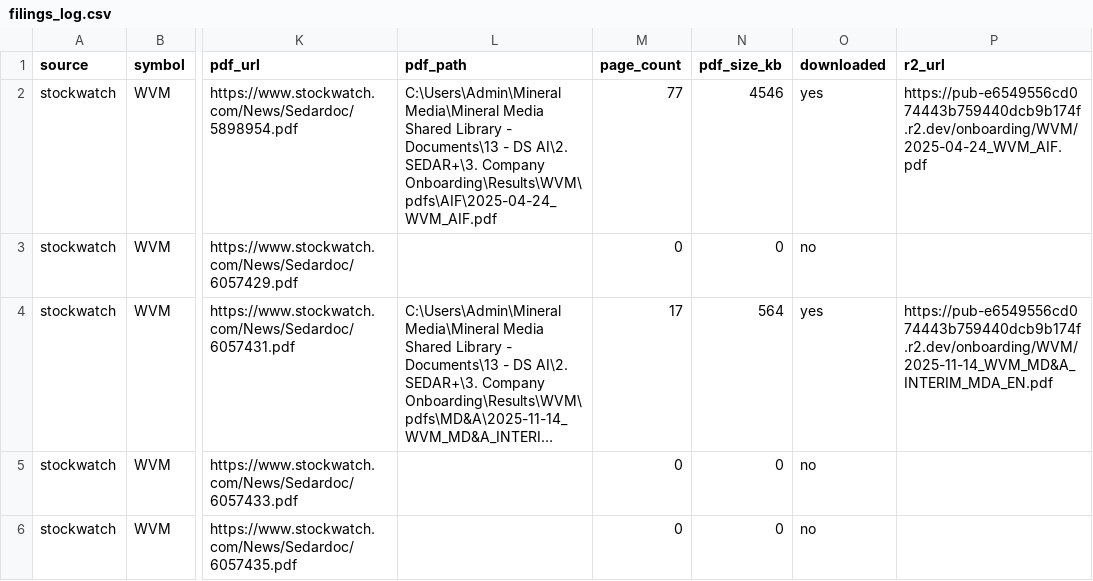
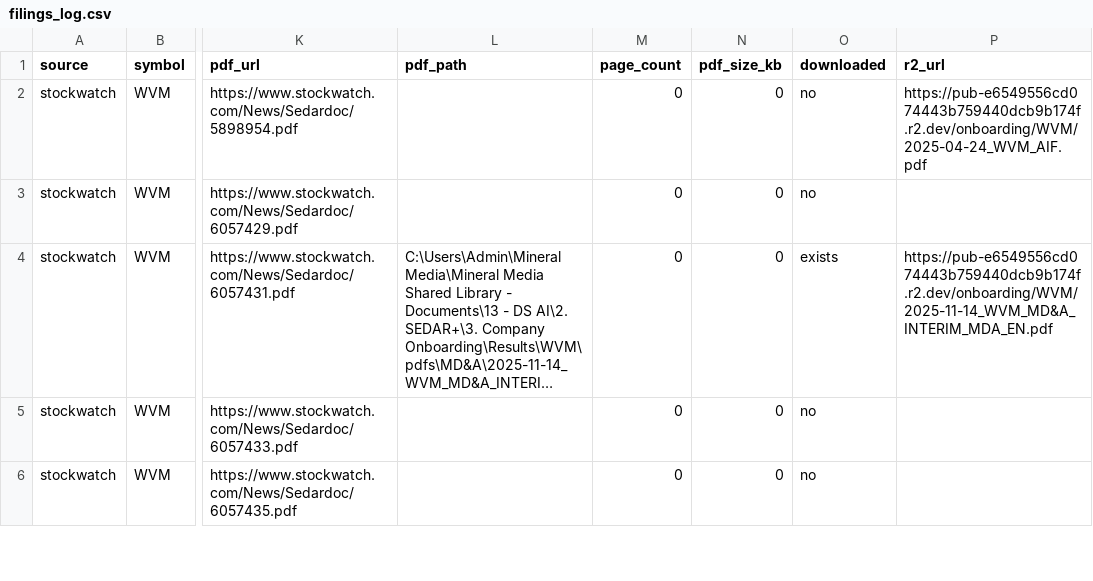
Before and after one commit to gcbarclawbot/sedar-automation, a CSV file: 3. Company Onboarding/Results/WVM/filings_log.csv, drawn as a sheet; only a part is shown, gaps mark what is left out; long unchanged cells end in …; the diff covers the shown part only; the diff names each change by its address in the sheet, - before the commit and + after, or states it on an @@ line.

```diff
--- a/3. Company Onboarding/Results/WVM/filings_log.csv
+++ b/3. Company Onboarding/Results/WVM/filings_log.csv
-L2 (pdf_path): C:\Users\Admin\Mineral Media\Mineral Media Shared Library - Documents\13 - DS AI\2. SEDAR+\3. Company Onboarding\Results\WVM\pdfs\AIF\2025-04-24_WVM_AIF.pdf
+L2 (pdf_path): (empty)
-M2 (page_count): 77
+M2 (page_count): 0
-N2 (pdf_size_kb): 4546
+N2 (pdf_size_kb): 0
-O2 (downloaded): yes
+O2 (downloaded): no
-M4 (page_count): 17
+M4 (page_count): 0
-N4 (pdf_size_kb): 564
+N4 (pdf_size_kb): 0
-O4 (downloaded): yes
+O4 (downloaded): exists
```
Also changed, not shown: 3 removed rows and 20 edited cells elsewhere in this file, 3. Company Onboarding/Results/onboarding_summary.csv, 19 other files.
